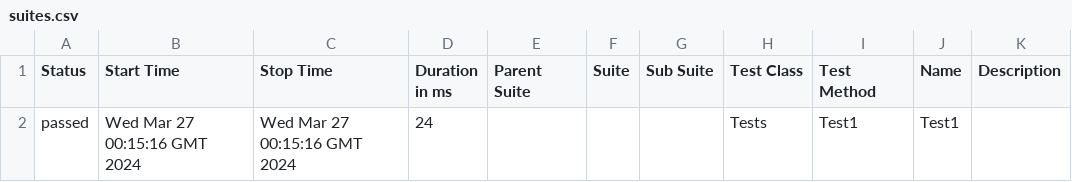
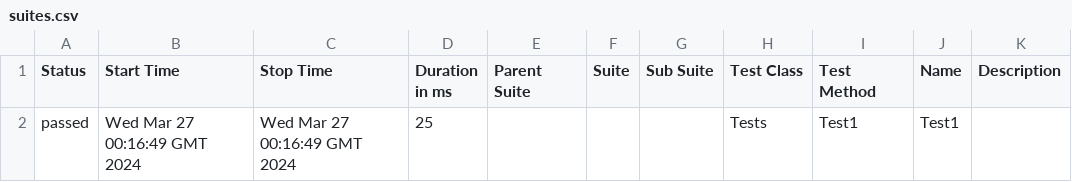
Before and after one commit to ladesa-ro/gerar-horario, a CSV file: data/suites.csv, drawn as a sheet.

```diff
--- a/data/suites.csv
+++ b/data/suites.csv
@@ -1,2 +1,2 @@
 "Status","Start Time","Stop Time","Duration in ms","Parent Suite","Suite","Sub Suite","Test Class","Test Method","Name","Description"
-"passed","Wed Mar 27 00:15:16 GMT 2024","Wed Mar 27 00:15:16 GMT 2024","24","","","","Tests","Test1","Test1",""
+"passed","Wed Mar 27 00:16:49 GMT 2024","Wed Mar 27 00:16:49 GMT 2024","25","","","","Tests","Test1","Test1",""
```
Also changed, not shown: 25 other files.
